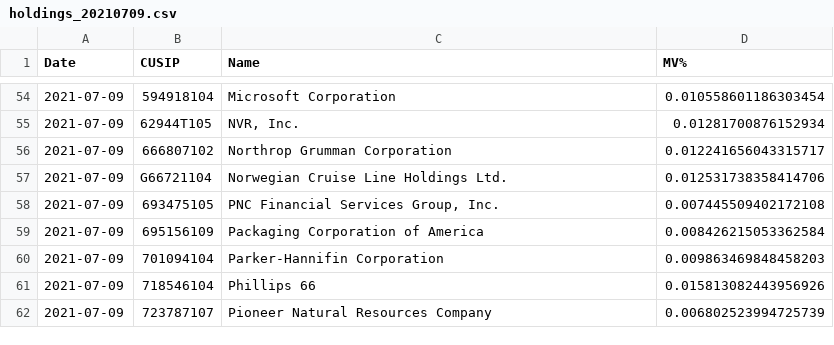
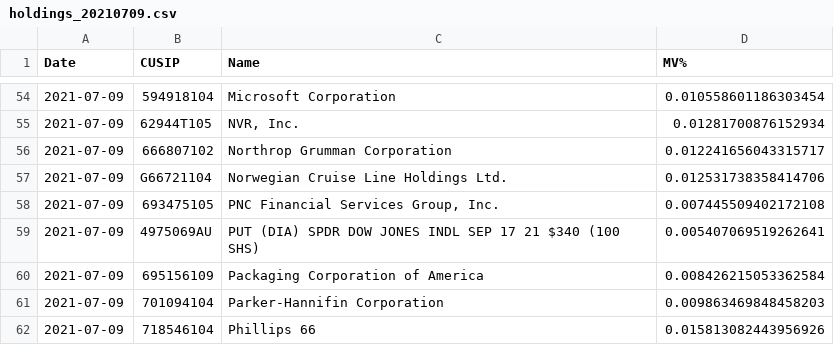
Before and after one commit to vitaliknet/public, a CSV file: holdings/2021/07/holdings_20210709.csv, drawn as a sheet; only a part is shown, gaps mark what is left out; the shorter side is filled out with more unchanged rows.

Commit message:
Daily update

```diff
--- a/holdings/2021/07/holdings_20210709.csv
+++ b/holdings/2021/07/holdings_20210709.csv
@@ -58,2 +58,3 @@ Date,CUSIP,Name,MV%
 2021-07-09,693475105,"PNC Financial Services Group, Inc.",0.007445509402172108
+2021-07-09,4975069AU,PUT (DIA) SPDR DOW JONES INDL SEP 17 21 $340 (100 SHS),0.005407069519262641
 2021-07-09,695156109,Packaging Corporation of America,0.008426215053362584
```
